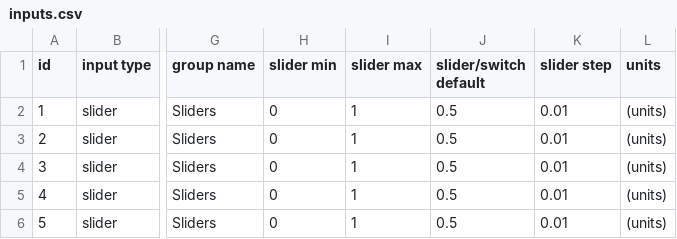
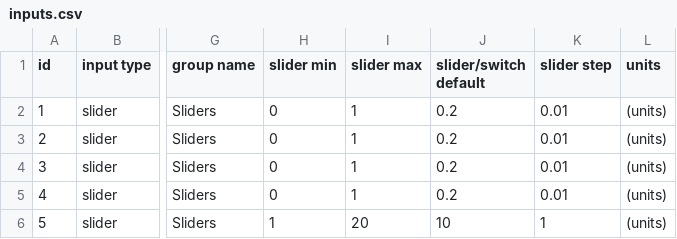
Before and after one commit to Rqcker/sdsimulator, a CSV file: config/inputs.csv, drawn as a sheet; only a part is shown, gaps mark what is left out; the diff names each change by its address in the sheet, - before the commit and + after, or states it on an @@ line.

```diff
--- a/config/inputs.csv
+++ b/config/inputs.csv
-J2:J5 (slider/switch default): 0.5
+J2:J5 (slider/switch default): 0.2
-H6 (slider min): 0
+H6 (slider min): 1
-I6 (slider max): 1
+I6 (slider max): 20
-J6 (slider/switch default): 0.5
+J6 (slider/switch default): 10
-K6 (slider step): 0.01
+K6 (slider step): 1
```
Also changed, not shown: 3 other files.
